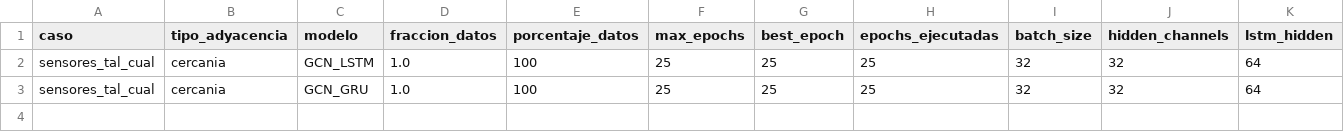
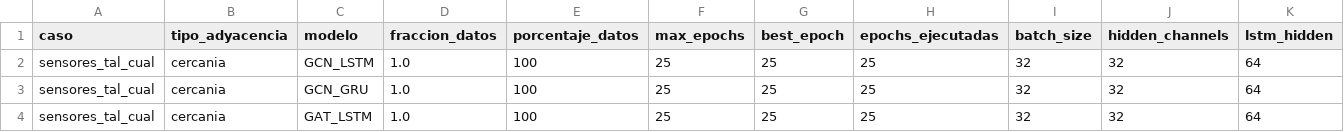
Before and after one commit to maisaarial/prediccion-congestion-trafico-gnn, a CSV file: results/experimentos_epocas_datos/run_20260504_171233/resultados_completos.csv, drawn as a sheet; only a part is shown; rows hold the shown columns only; the diff names each change by its address in the sheet, - before the commit and + after, or states it on an @@ line.

Commit message:
avance experimento: run_20260504_171233

```diff
--- a/results/experimentos_epocas_datos/run_20260504_171233/resultados_completos.csv
+++ b/results/experimentos_epocas_datos/run_20260504_171233/resultados_completos.csv
+row 4: sensores_tal_cual | cercania | GAT_LSTM | 1.0 | 100 | 25 | 25 | 25 | 32 | 32 | 64
```
Also changed, not shown: 7 other files.
